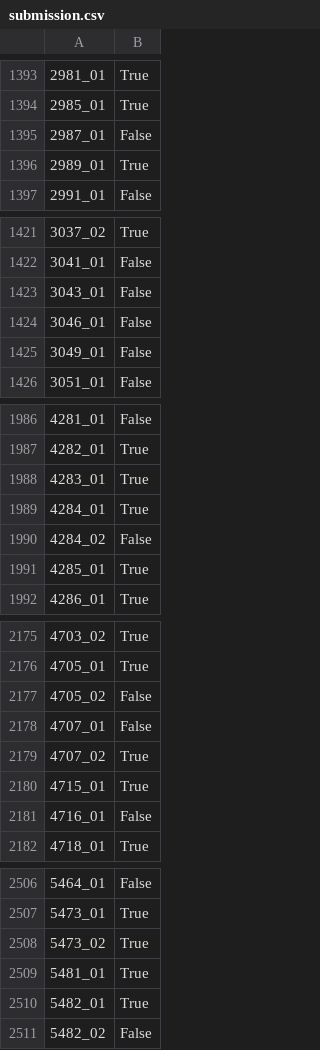
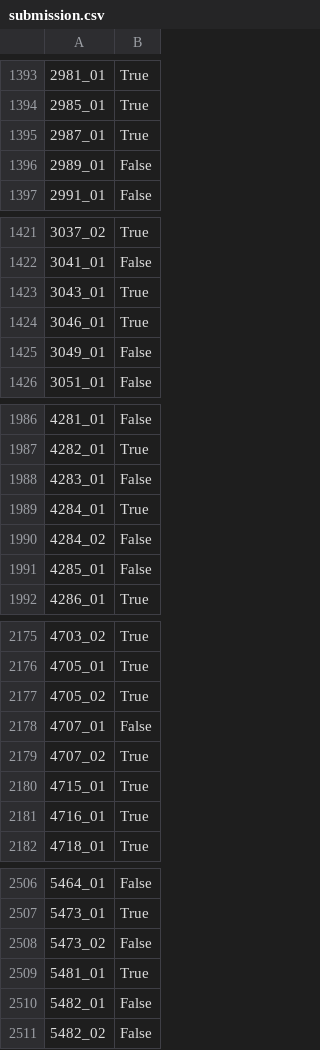
Before and after one commit to Benjamming-Strat/space_ship_titanic, a CSV file: submission.csv, drawn as a sheet; only a part is shown, gaps mark what is left out; the diff covers the shown part only; the diff names each change by its address in the sheet, - before the commit and + after, or states it on an @@ line.

```diff
--- a/submission.csv
+++ b/submission.csv
-B1395: False
+B1395: True
-B1396: True
+B1396: False
-B1423:B1424: False
+B1423:B1424: True
-B1988: True
+B1988: False
-B1991: True
+B1991: False
-B2177: False
+B2177: True
-B2181: False
+B2181: True
-B2508: True
+B2508: False
-B2510: True
+B2510: False
```
Also changed, not shown: 125 edited cells elsewhere in this file.
